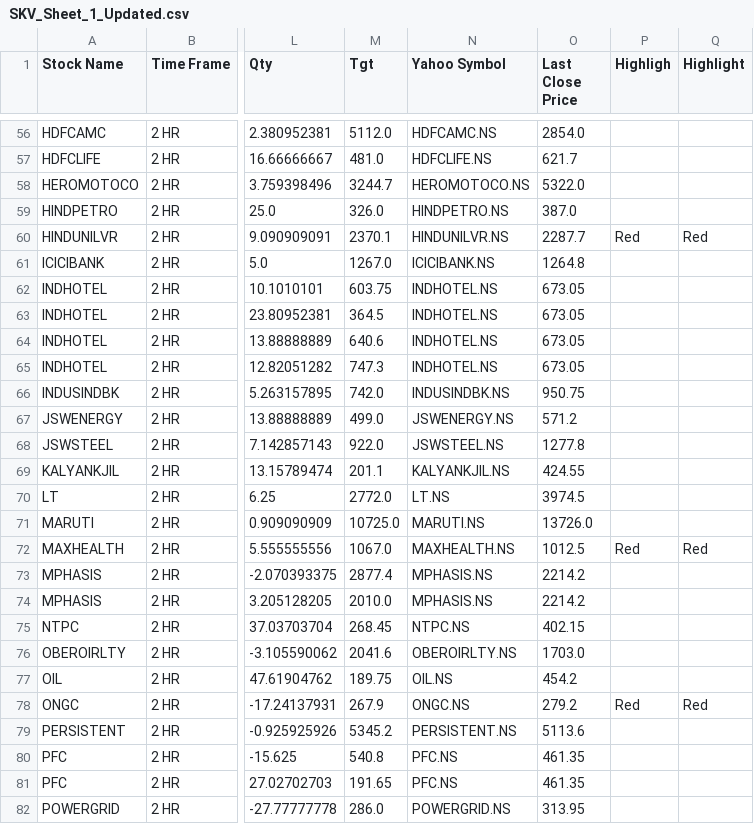
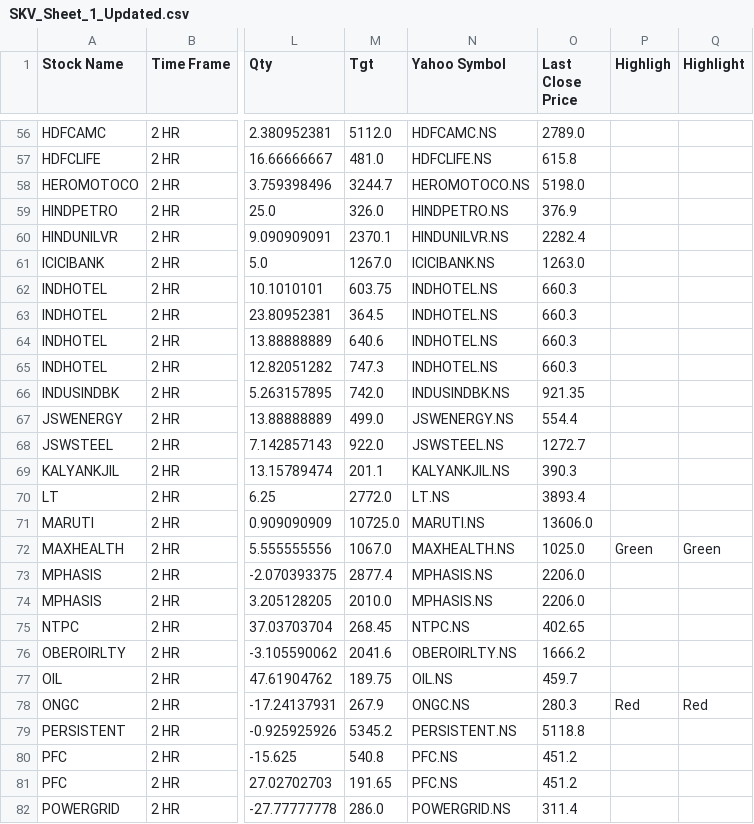
Before and after one commit to prakashmmali2/skv-stock-updater, a CSV file: SKV_Sheet_1_Updated.csv, drawn as a sheet; only a part is shown, gaps mark what is left out; the diff covers the shown part only; the diff names each change by its address in the sheet, - before the commit and + after, or states it on an @@ line.

```diff
--- a/SKV_Sheet_1_Updated.csv
+++ b/SKV_Sheet_1_Updated.csv
-O56 (Last Close Price): 2854.0
+O56 (Last Close Price): 2789.0
-O57 (Last Close Price): 621.7
+O57 (Last Close Price): 615.8
-O58 (Last Close Price): 5322.0
+O58 (Last Close Price): 5198.0
-O59 (Last Close Price): 387.0
+O59 (Last Close Price): 376.9
-O60 (Last Close Price): 2287.7
+O60 (Last Close Price): 2282.4
-P60 (Highligh): Red
+P60 (Highligh): (empty)
-Q60 (Highlight): Red
+Q60 (Highlight): (empty)
-O61 (Last Close Price): 1264.8
+O61 (Last Close Price): 1263.0
-O62:O65 (Last Close Price): 673.05
+O62:O65 (Last Close Price): 660.3
-O66 (Last Close Price): 950.75
+O66 (Last Close Price): 921.35
-O67 (Last Close Price): 571.2
+O67 (Last Close Price): 554.4
-O68 (Last Close Price): 1277.8
+O68 (Last Close Price): 1272.7
-O69 (Last Close Price): 424.55
+O69 (Last Close Price): 390.3
-O70 (Last Close Price): 3974.5
+O70 (Last Close Price): 3893.4
-O71 (Last Close Price): 13726.0
+O71 (Last Close Price): 13606.0
-O72 (Last Close Price): 1012.5
+O72 (Last Close Price): 1025.0
-P72 (Highligh): Red
+P72 (Highligh): Green
-Q72 (Highlight): Red
+Q72 (Highlight): Green
-O73:O74 (Last Close Price): 2214.2
+O73:O74 (Last Close Price): 2206.0
-O75 (Last Close Price): 402.15
+O75 (Last Close Price): 402.65
-O76 (Last Close Price): 1703.0
+O76 (Last Close Price): 1666.2
-O77 (Last Close Price): 454.2
+O77 (Last Close Price): 459.7
-O78 (Last Close Price): 279.2
+O78 (Last Close Price): 280.3
-O79 (Last Close Price): 5113.6
+O79 (Last Close Price): 5118.8
-O80:O81 (Last Close Price): 461.35
+O80:O81 (Last Close Price): 451.2
-O82 (Last Close Price): 313.95
+O82 (Last Close Price): 311.4
```
Also changed, not shown: 137 edited cells elsewhere in this file.
